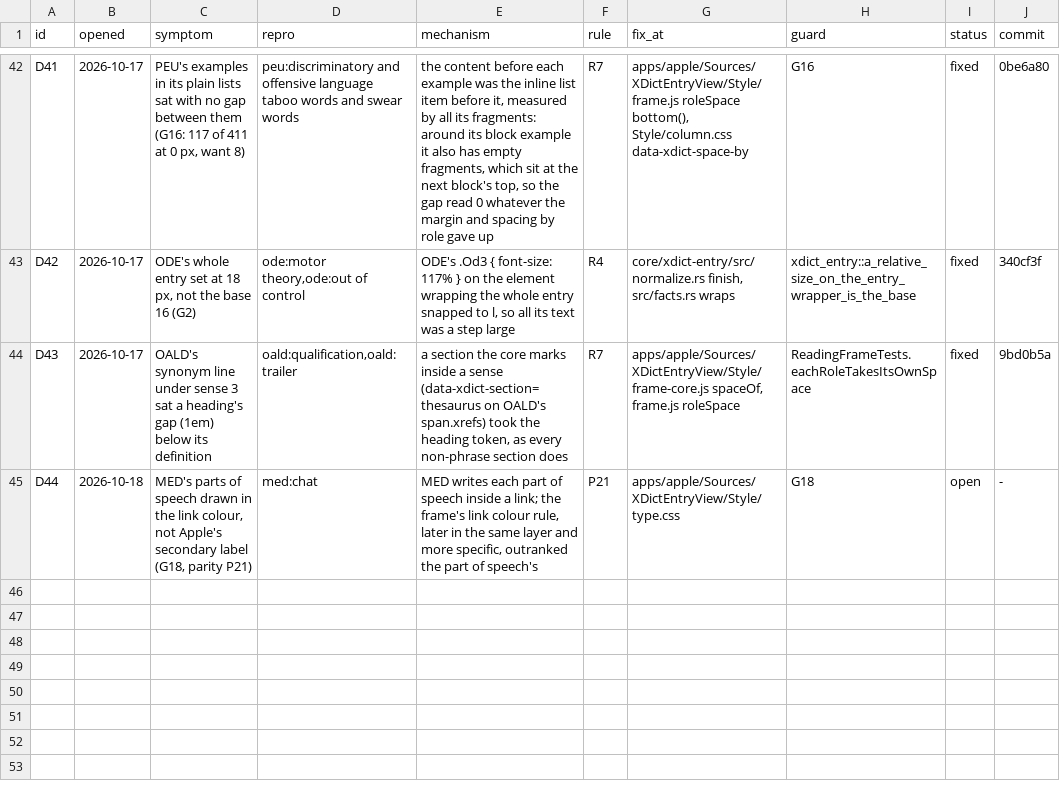
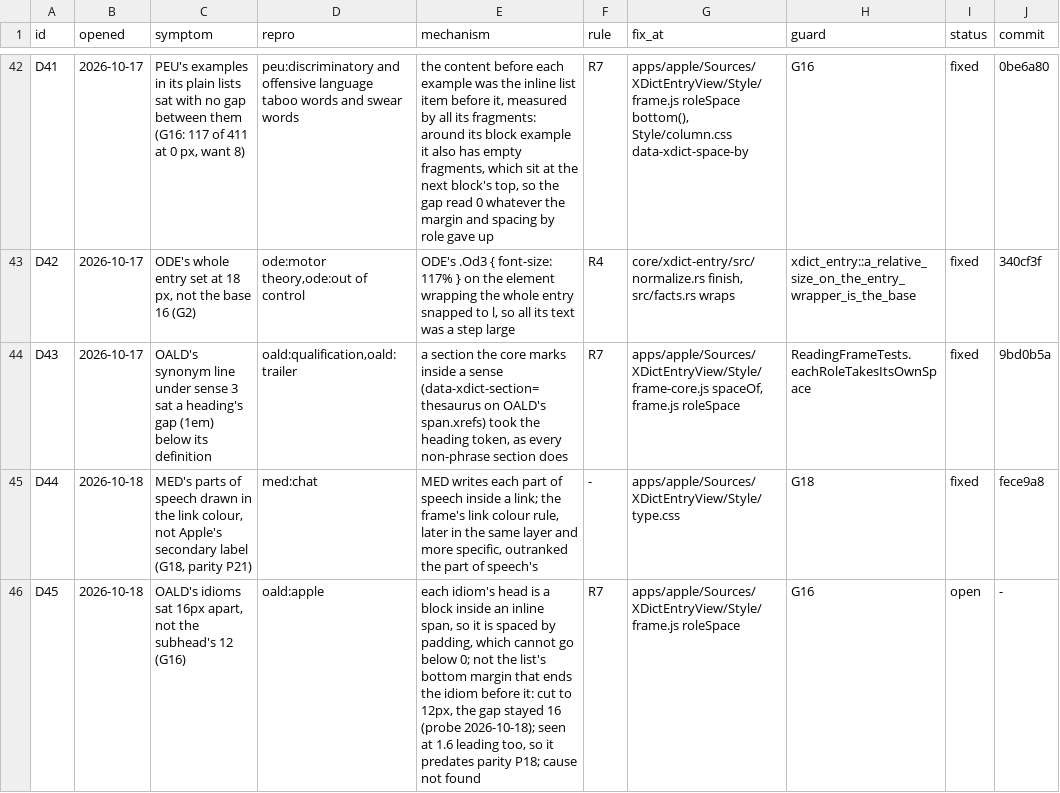
Before and after one commit to xiaolai/xdict, a TSV file: apps/apple/Tools/gallery/style-ledger.tsv, drawn as a sheet; only a part is shown, gaps mark what is left out.

Commit message:
Mark group D's parity rows and close D44
apple-dictionary.tsv: P17, P18, P19, P20, P21, P23, P26, P27 and P28
matched by fece9a8; P22 and P24 partial, with what is not matched in
their conflict column. The owner's 2026-10-17 decisions resolve the
P17, P18 and P26 conflicts.

style-ledger: D44 (MED's parts of speech in links) fixed by fece9a8,
guarded by G18. D45 opened: OALD's idioms sit 16px apart, not the
subhead's 12 (G16, oald:apple); it predates this branch (seen at 1.6
leading too) and its cause is not found yet.

```diff
--- a/apps/apple/Tools/gallery/style-ledger.tsv
+++ b/apps/apple/Tools/gallery/style-ledger.tsv
@@ -44,2 +44,3 @@ D42	2026-10-17	ODE's whole entry set at 18 px, not the base 16 (G2)	ode:motor th
 D43	2026-10-17	OALD's synonym line under sense 3 sat a heading's gap (1em) below its definition	oald:qualification,oald:trailer	a section the core marks inside a sense (data-xdict-section=thesaurus on OALD's span.xrefs) took the heading token, as every non-phrase section does	R7	apps/apple/Sources/XDictEntryView/Style/frame-core.js spaceOf, frame.js roleSpace	ReadingFrameTests.eachRoleTakesItsOwnSpace	fixed	9bd0b5a
-D44	2026-10-18	MED's parts of speech drawn in the link colour, not Apple's secondary label (G18, parity P21)	med:chat	MED writes each part of speech inside a link; the frame's link colour rule, later in the same layer and more specific, outranked the part of speech's	P21	apps/apple/Sources/XDictEntryView/Style/type.css	G18	open	-
+D44	2026-10-18	MED's parts of speech drawn in the link colour, not Apple's secondary label (G18, parity P21)	med:chat	MED writes each part of speech inside a link; the frame's link colour rule, later in the same layer and more specific, outranked the part of speech's	-	apps/apple/Sources/XDictEntryView/Style/type.css	G18	fixed	fece9a8
+D45	2026-10-18	OALD's idioms sat 16px apart, not the subhead's 12 (G16)	oald:apple	each idiom's head is a block inside an inline span, so it is spaced by padding, which cannot go below 0; not the list's bottom margin that ends the idiom before it: cut to 12px, the gap stayed 16 (probe 2026-10-18); seen at 1.6 leading too, so it predates parity P18; cause not found	R7	apps/apple/Sources/XDictEntryView/Style/frame.js roleSpace	G16	open	-
```
Also changed, not shown: apps/apple/Tools/parity/apple-dictionary.tsv.
